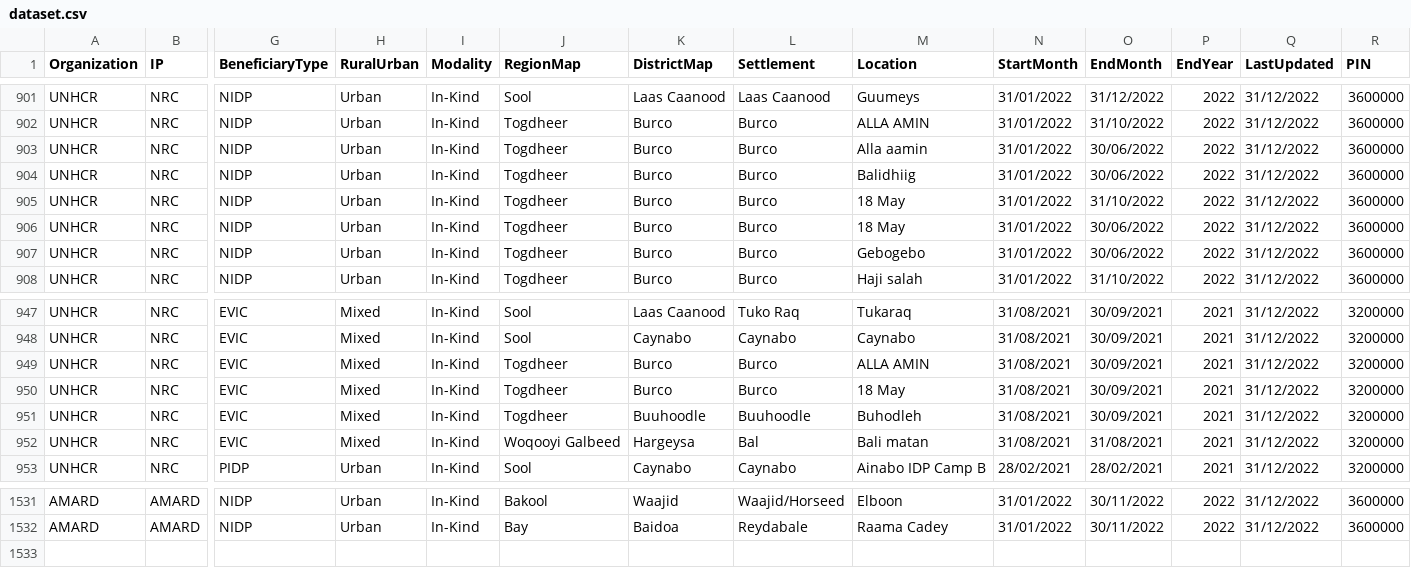
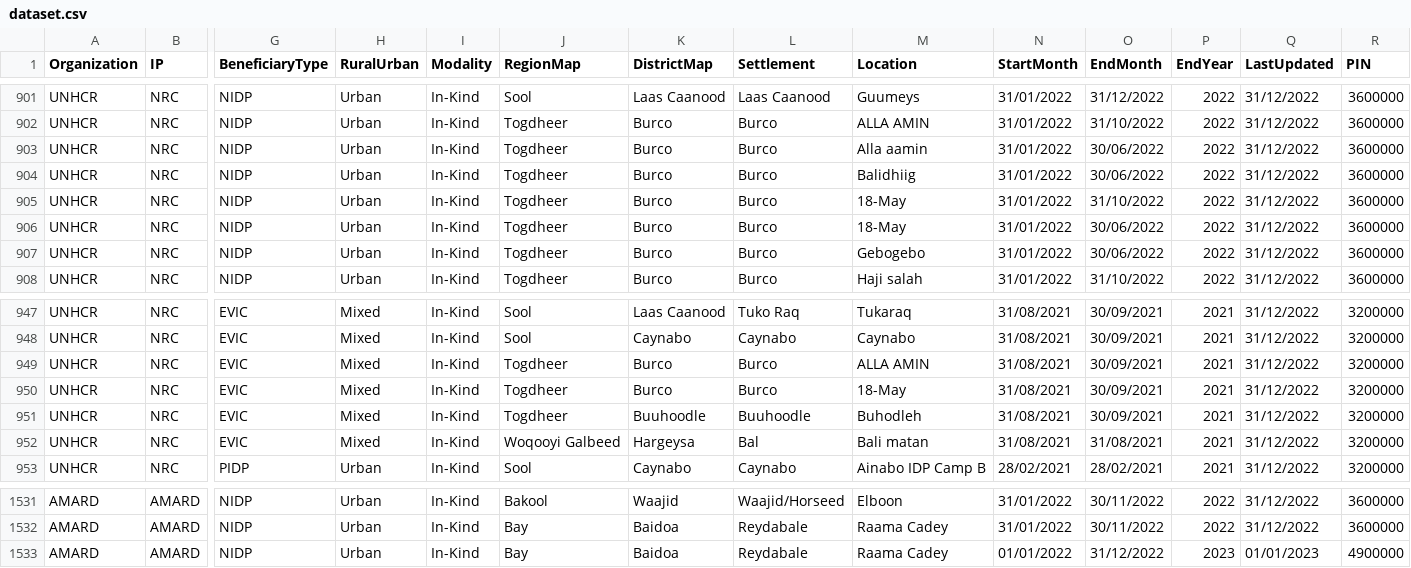
Before and after one commit to Shelter-Cluster-Somalia/5WSC, a CSV file: data/dataset.csv, drawn as a sheet; only a part is shown, gaps mark what is left out; rows hold the shown columns only; the diff names each change by its address in the sheet, - before the commit and + after, or states it on an @@ line.

Commit message:
Add files via upload

```diff
--- a/data/dataset.csv
+++ b/data/dataset.csv
-M905:M906 (Location): 18 May
+M905:M906 (Location): 18-May
-M950 (Location): 18 May
+M950 (Location): 18-May
+row 1533: AMARD | AMARD | NIDP | Urban | In-Kind | Bay | Baidoa | Reydabale | Raama Cadey | 01/01/2022 | 31/12/2022 | 2023 | 01/01/2023 | 4900000
```
